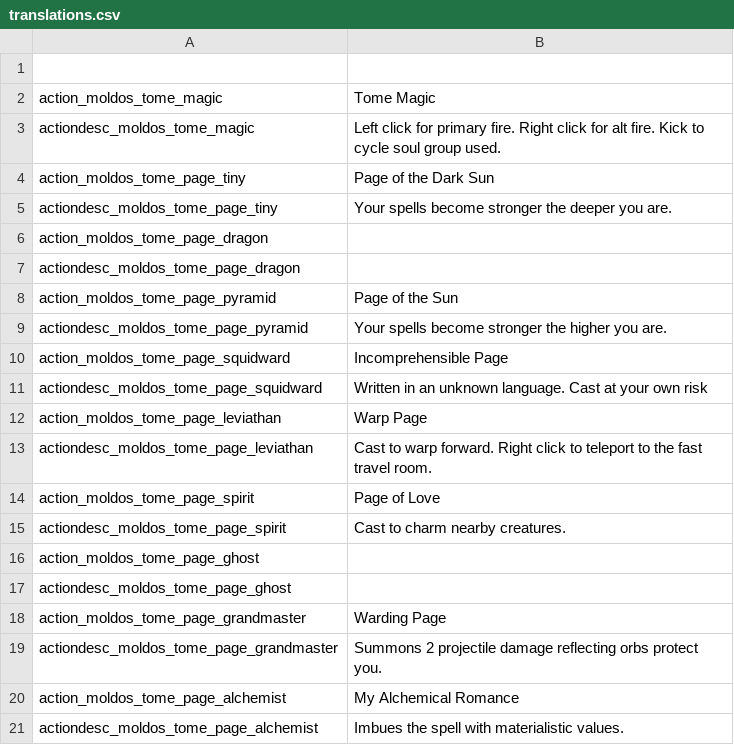
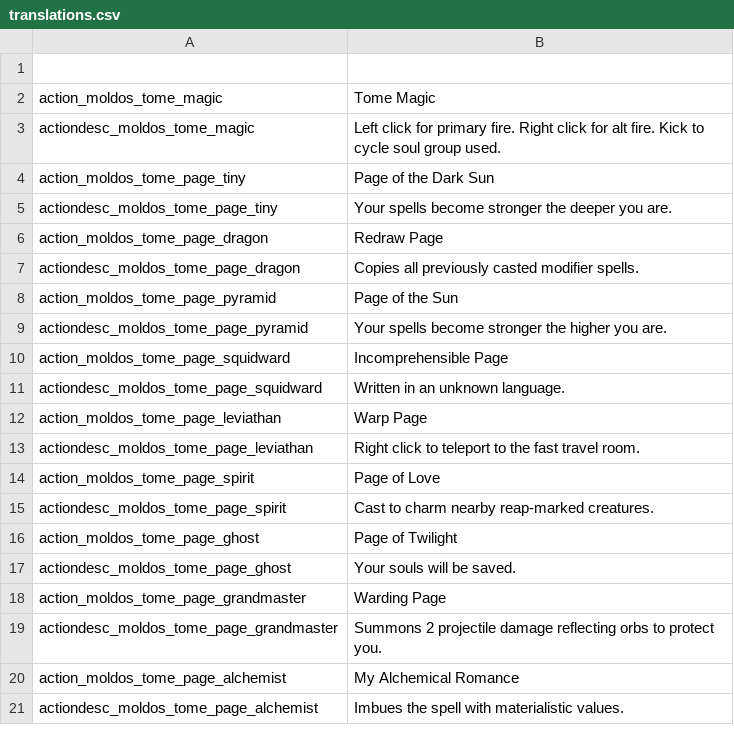
Before and after one commit to SiriMoel/tome_magic, a CSV file: files/translations.csv, drawn as a sheet; only a part is shown.

```diff
--- a/files/translations.csv
+++ b/files/translations.csv
@@ -5,4 +5,4 @@ action_moldos_tome_page_tiny,"Page of the Dark Sun",,,,,,,,,,,,
 actiondesc_moldos_tome_page_tiny,"Your spells become stronger the deeper you are.",,,,,,,,,,,,
-action_moldos_tome_page_dragon,"",,,,,,,,,,,,
-actiondesc_moldos_tome_page_dragon,"",,,,,,,,,,,,
+action_moldos_tome_page_dragon,"Redraw Page",,,,,,,,,,,,
+actiondesc_moldos_tome_page_dragon,"Copies all previously casted modifier spells.",,,,,,,,,,,,
 action_moldos_tome_page_pyramid,"Page of the Sun",,,,,,,,,,,,
@@ -10,11 +10,11 @@ actiondesc_moldos_tome_page_pyramid,"Your spells become stronger the higher you
 action_moldos_tome_page_squidward,"Incomprehensible Page",,,,,,,,,,,,
-actiondesc_moldos_tome_page_squidward,"Written in an unknown language. Cast at your own risk",,,,,,,,,,,,
+actiondesc_moldos_tome_page_squidward,"Written in an unknown language.",,,,,,,,,,,,
 action_moldos_tome_page_leviathan,"Warp Page",,,,,,,,,,,,
-actiondesc_moldos_tome_page_leviathan,"Cast to warp forward. Right click to teleport to the fast travel room.",,,,,,,,,,,,
+actiondesc_moldos_tome_page_leviathan,"Right click to teleport to the fast travel room.",,,,,,,,,,,,
 action_moldos_tome_page_spirit,"Page of Love",,,,,,,,,,,,
-actiondesc_moldos_tome_page_spirit,"Cast to charm nearby creatures.",,,,,,,,,,,,
-action_moldos_tome_page_ghost,"",,,,,,,,,,,,
-actiondesc_moldos_tome_page_ghost,"",,,,,,,,,,,,
+actiondesc_moldos_tome_page_spirit,"Cast to charm nearby reap-marked creatures.",,,,,,,,,,,,
+action_moldos_tome_page_ghost,"Page of Twilight",,,,,,,,,,,,
+actiondesc_moldos_tome_page_ghost,"Your souls will be saved.",,,,,,,,,,,,
 action_moldos_tome_page_grandmaster,"Warding Page",,,,,,,,,,,,
-actiondesc_moldos_tome_page_grandmaster,"Summons 2 projectile damage reflecting orbs protect you.",,,,,,,,,,,,
+actiondesc_moldos_tome_page_grandmaster,"Summons 2 projectile damage reflecting orbs to protect you.",,,,,,,,,,,,
 action_moldos_tome_page_alchemist,"My Alchemical Romance",,,,,,,,,,,,
```
Also changed, not shown: 51 other files.
